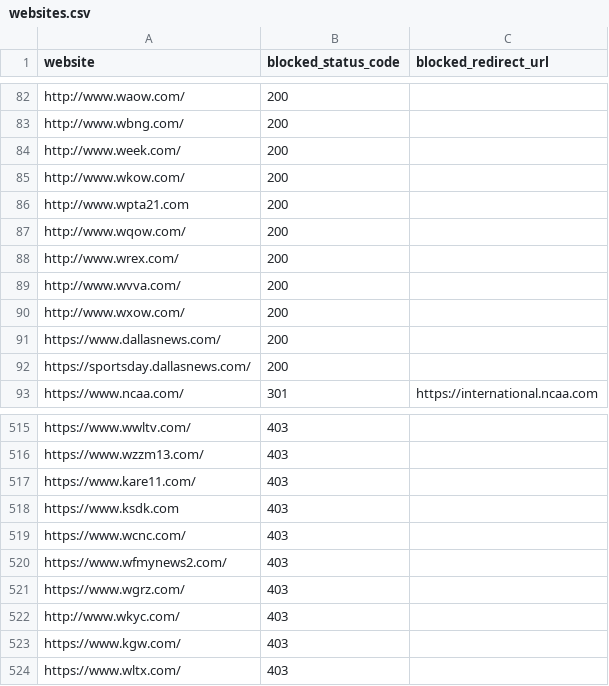
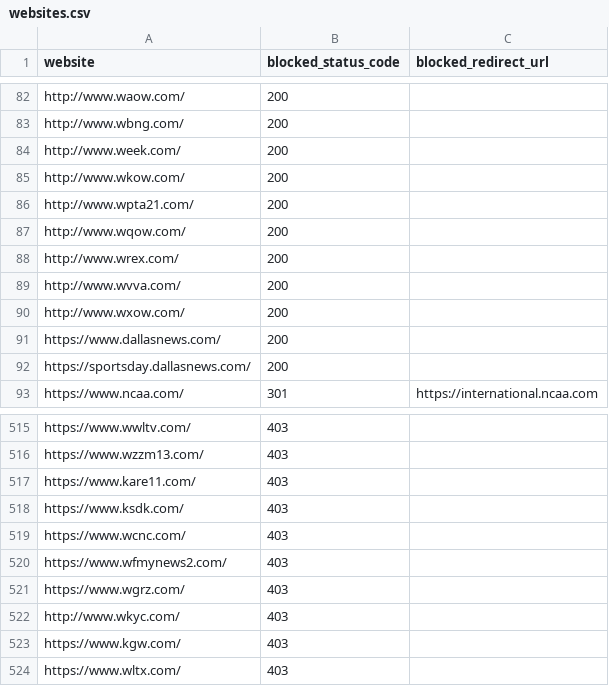
Before and after one commit to VerifiedJoseph/GDPR451, a CSV file: websites.csv, drawn as a sheet; only a part is shown, gaps mark what is left out.

Commit message:
Add missing '/' to websites.csv

```diff
--- a/websites.csv
+++ b/websites.csv
@@ -85,3 +85,3 @@ http://www.week.com/,200,
 http://www.wkow.com/,200,
-http://www.wpta21.com,200,
+http://www.wpta21.com/,200,
 http://www.wqow.com/,200,
@@ -517,3 +517,3 @@ https://www.wzzm13.com/,403,
 https://www.kare11.com/,403,
-https://www.ksdk.com,403,
+https://www.ksdk.com/,403,
 https://www.wcnc.com/,403,
```
